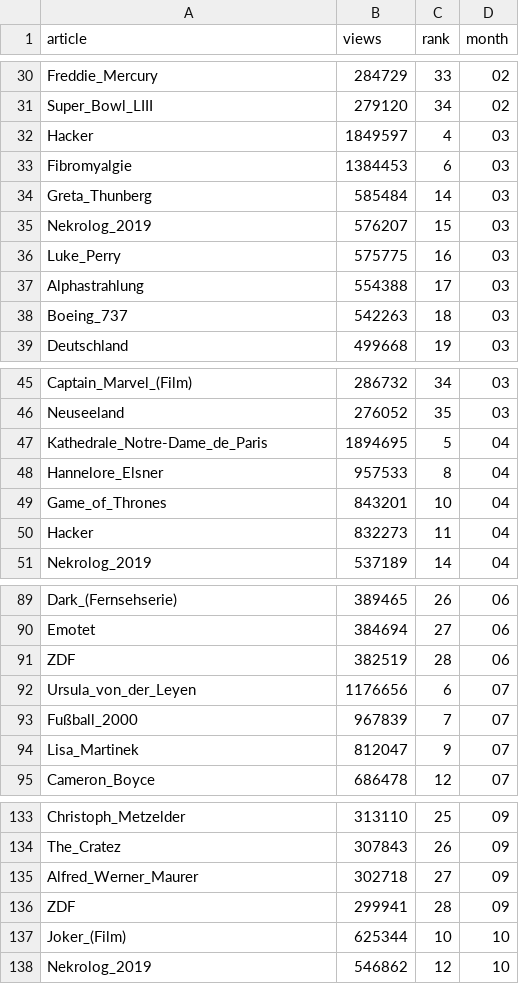
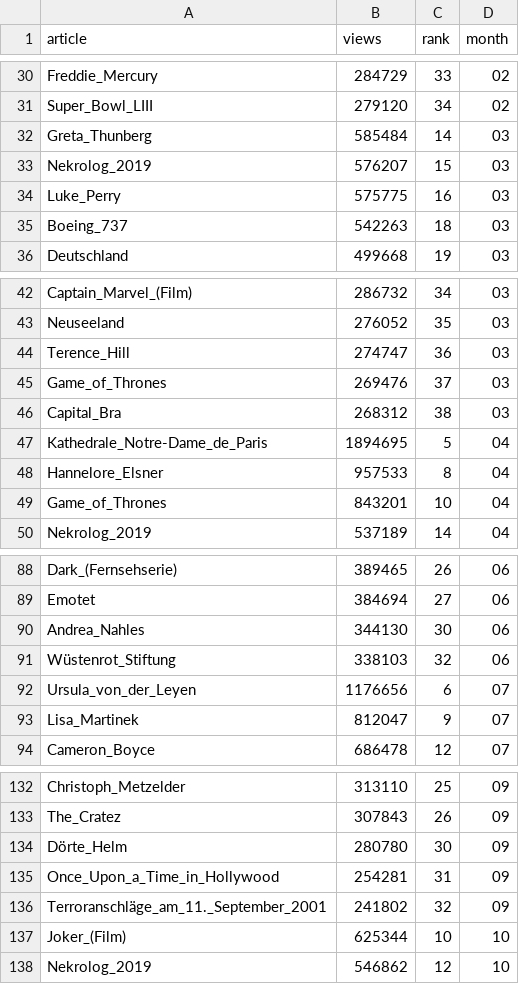
Before and after one commit to gra-vel/wiki-2019, a CSV file: dataset/2019_de_wikimonth.csv, drawn as a sheet; only a part is shown, gaps mark what is left out; removed rows and columns are numbered as before the commit, all else as after; the diff covers the shown part only; the diff names each change by its address in the sheet, - before the commit and + after, or states it on an @@ line.

```diff
--- a/dataset/2019_de_wikimonth.csv
+++ b/dataset/2019_de_wikimonth.csv
-row 32: Hacker | 1849597 | 4 | 03
-row 33: Fibromyalgie | 1384453 | 6 | 03
-row 37: Alphastrahlung | 554388 | 17 | 03
+row 44: Terence_Hill | 274747 | 36 | 03
+row 45: Game_of_Thrones | 269476 | 37 | 03
+row 46: Capital_Bra | 268312 | 38 | 03
-row 50: Hacker | 832273 | 11 | 04
-row 91: ZDF | 382519 | 28 | 06
+row 90: Andrea_Nahles | 344130 | 30 | 06
+row 91: Wüstenrot_Stiftung | 338103 | 32 | 06
-row 93: Fußball_2000 | 967839 | 7 | 07
-row 135: Alfred_Werner_Maurer | 302718 | 27 | 09
-row 136: ZDF | 299941 | 28 | 09
+row 134: Dörte_Helm | 280780 | 30 | 09
+row 135: Once_Upon_a_Time_in_Hollywood | 254281 | 31 | 09
+row 136: Terroranschläge_am_11._September_2001 | 241802 | 32 | 09
```
Also changed, not shown: 14 added rows and 14 removed rows elsewhere in this file, dataset/2019_de_wikidaily.csv, dataset/2019_en_wikidaily.csv, 7 other files.
